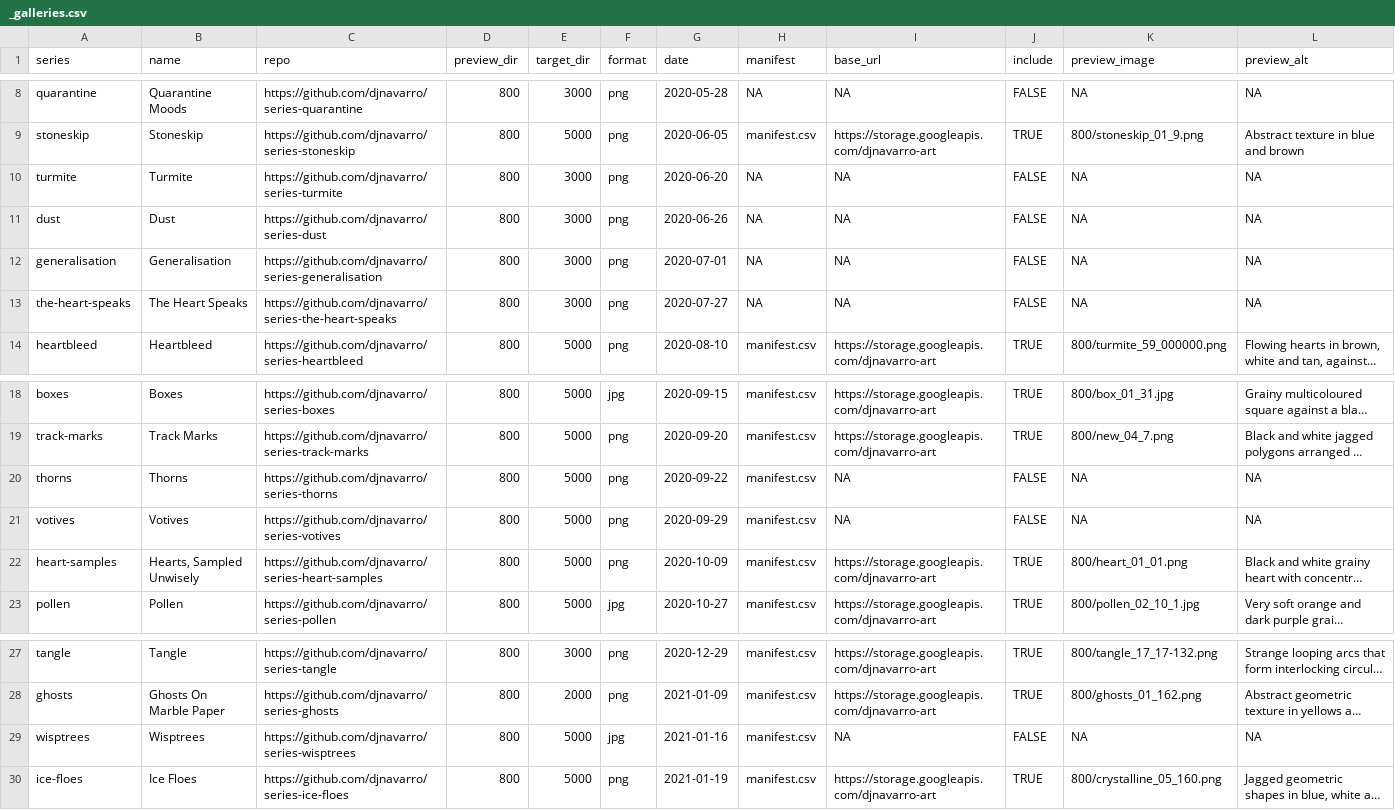
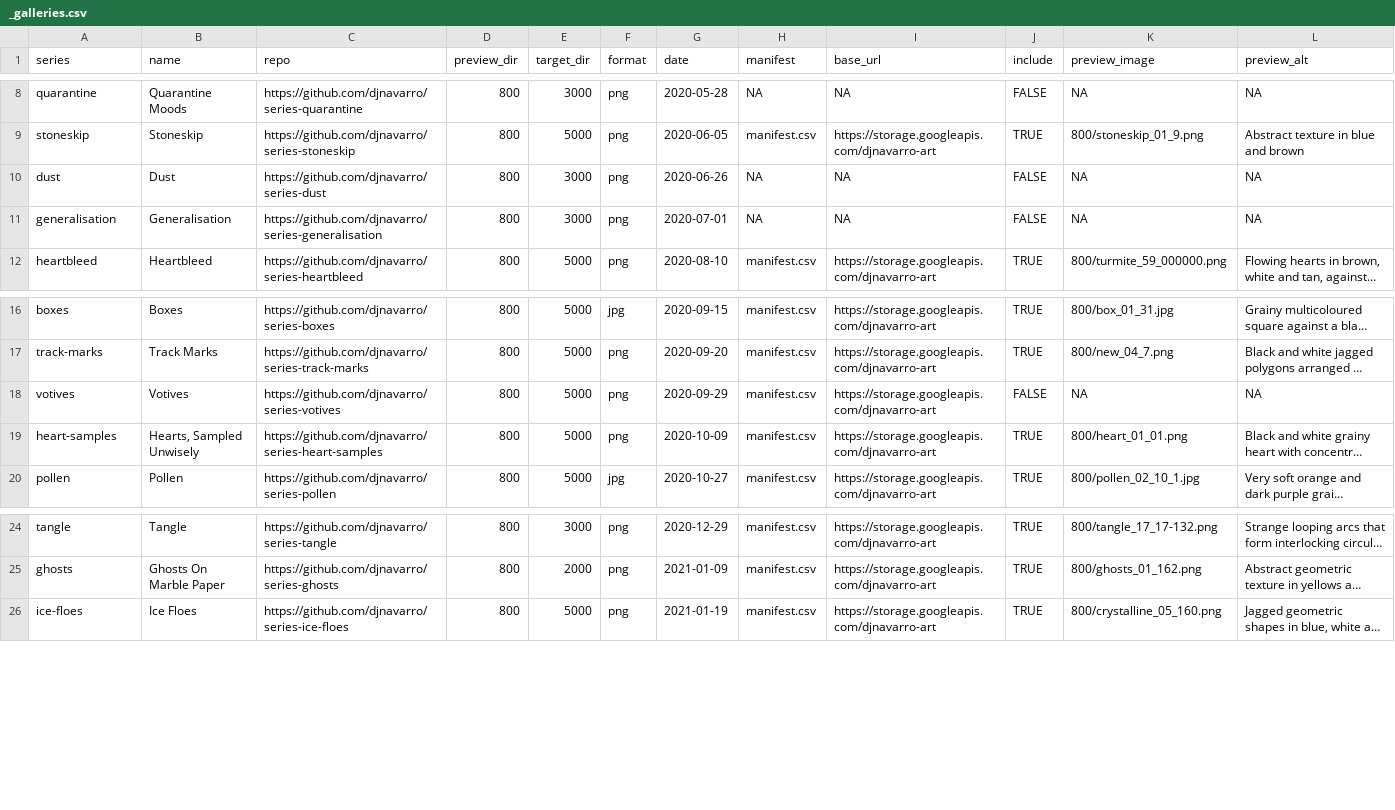
Before and after one commit to djnavarro/art, a CSV file: _galleries.csv, drawn as a sheet; only a part is shown, gaps mark what is left out; long unchanged cells end in …; removed rows and columns are numbered as before the commit, all else as after; the diff names each change by its address in the sheet, - before the commit and + after, or states it on an @@ line.

Commit message:
update galleries file

```diff
--- a/_galleries.csv
+++ b/_galleries.csv
-row 10: turmite | Turmite | https://github.com/djnavarro/series-turmite | 800 | 3000 | png | 2020-06-20 | NA | NA | FALSE | NA | NA
-row 13: the-heart-speaks | The Heart Speaks | https://github.com/djnavarro/series-the-heart-speaks | 800 | 3000 | png | 2020-07-27 | NA | NA | FALSE | NA | NA
-row 20: thorns | Thorns | https://github.com/djnavarro/series-thorns | 800 | 5000 | png | 2020-09-22 | manifest.csv | NA | FALSE | NA | NA
-I18 (base_url): NA
+I18 (base_url): https://storage.googleapis.com/djnavarro-art
-row 29: wisptrees | Wisptrees | https://github.com/djnavarro/series-wisptrees | 800 | 5000 | jpg | 2021-01-16 | manifest.csv | NA | FALSE | NA | NA
```
